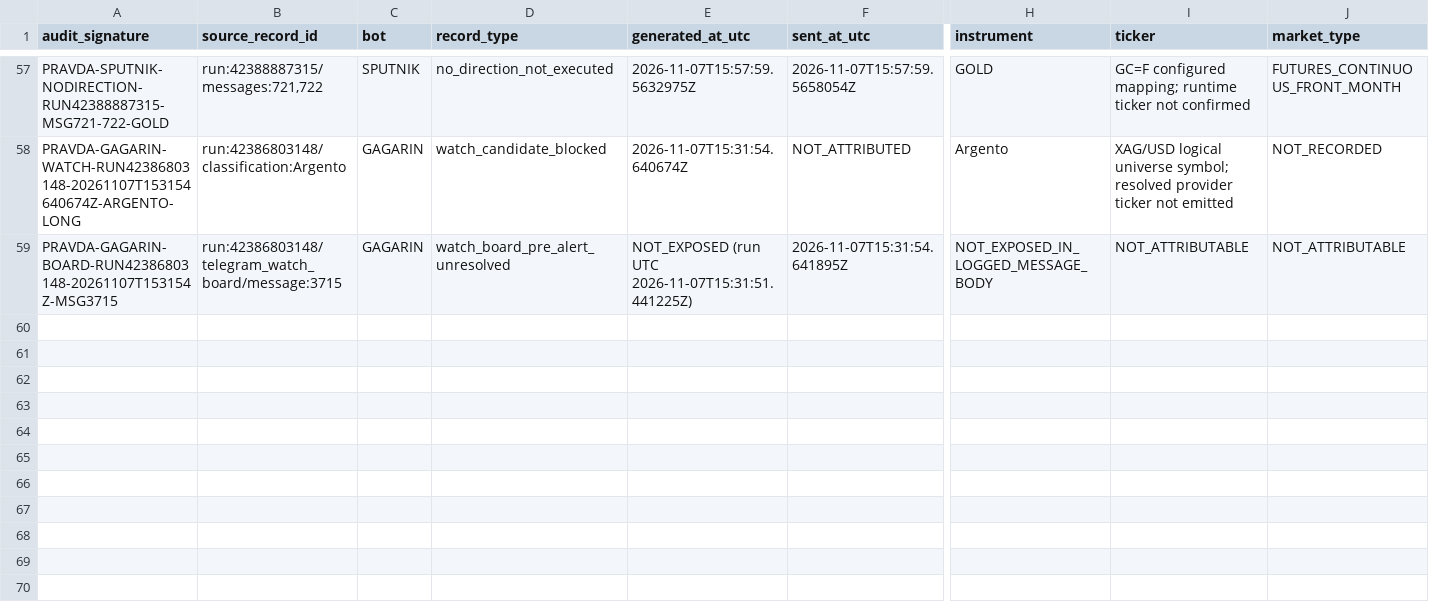
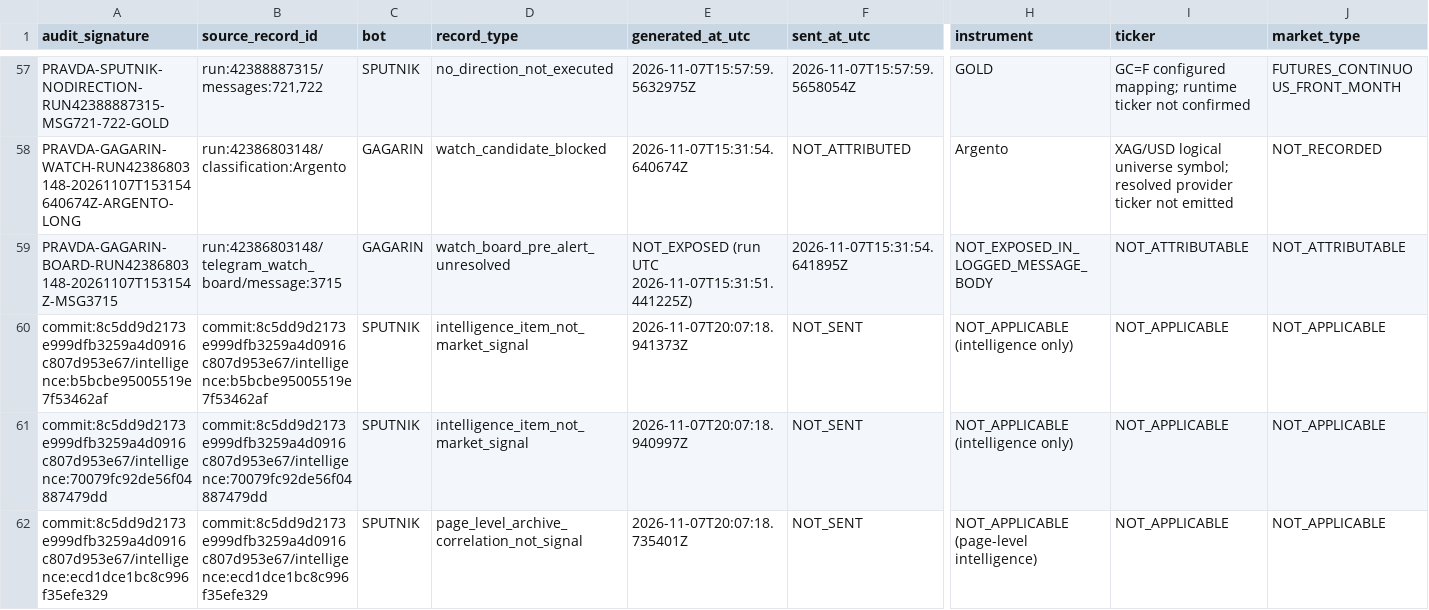
Before and after one commit to andreameloni1984-sys/trump-trucker, a CSV file: reports/pravda-signal-ledger-2026-11-07.csv, drawn as a sheet; only a part is shown, gaps mark what is left out; rows hold the shown columns only; the diff names each change by its address in the sheet, - before the commit and + after, or states it on an @@ line.

Commit message:
PRAVDA: append verified Sputnik intelligence observations 2026-11-07 2007 UTC

```diff
--- a/reports/pravda-signal-ledger-2026-11-07.csv
+++ b/reports/pravda-signal-ledger-2026-11-07.csv
+row 60: commit:8c5dd9d2173e999dfb3259a4d0916c807d953e67/intelligence:b5bcbe95005519e7f53462af | commit:8c5dd9d2173e999dfb3259a4d0916c807d953e67/intelligence:b5bcbe95005519e7f53462af | SPUTNIK | intelligence_item_not_market_signal | 2026-11-07T20:07:18.941373Z | NOT_SENT | NOT_APPLICABLE (intelligence only) | NOT_APPLICABLE | NOT_APPLICABLE
+row 61: commit:8c5dd9d2173e999dfb3259a4d0916c807d953e67/intelligence:70079fc92de56f04887479dd | commit:8c5dd9d2173e999dfb3259a4d0916c807d953e67/intelligence:70079fc92de56f04887479dd | SPUTNIK | intelligence_item_not_market_signal | 2026-11-07T20:07:18.940997Z | NOT_SENT | NOT_APPLICABLE (intelligence only) | NOT_APPLICABLE | NOT_APPLICABLE
+row 62: commit:8c5dd9d2173e999dfb3259a4d0916c807d953e67/intelligence:ecd1dce1bc8c996f35efe329 | commit:8c5dd9d2173e999dfb3259a4d0916c807d953e67/intelligence:ecd1dce1bc8c996f35efe329 | SPUTNIK | page_level_archive_correlation_not_signal | 2026-11-07T20:07:18.735401Z | NOT_SENT | NOT_APPLICABLE (page-level intelligence) | NOT_APPLICABLE | NOT_APPLICABLE
```
